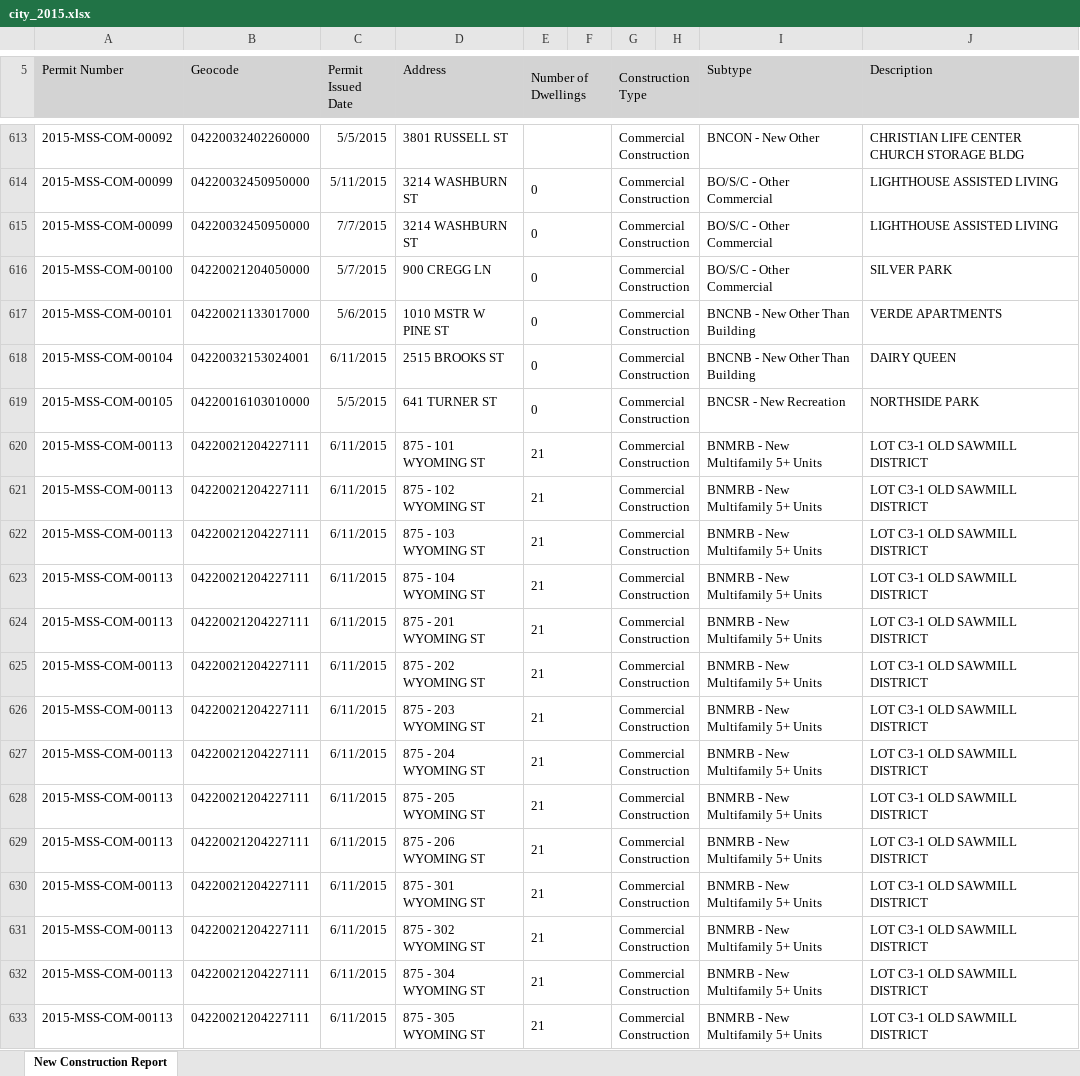
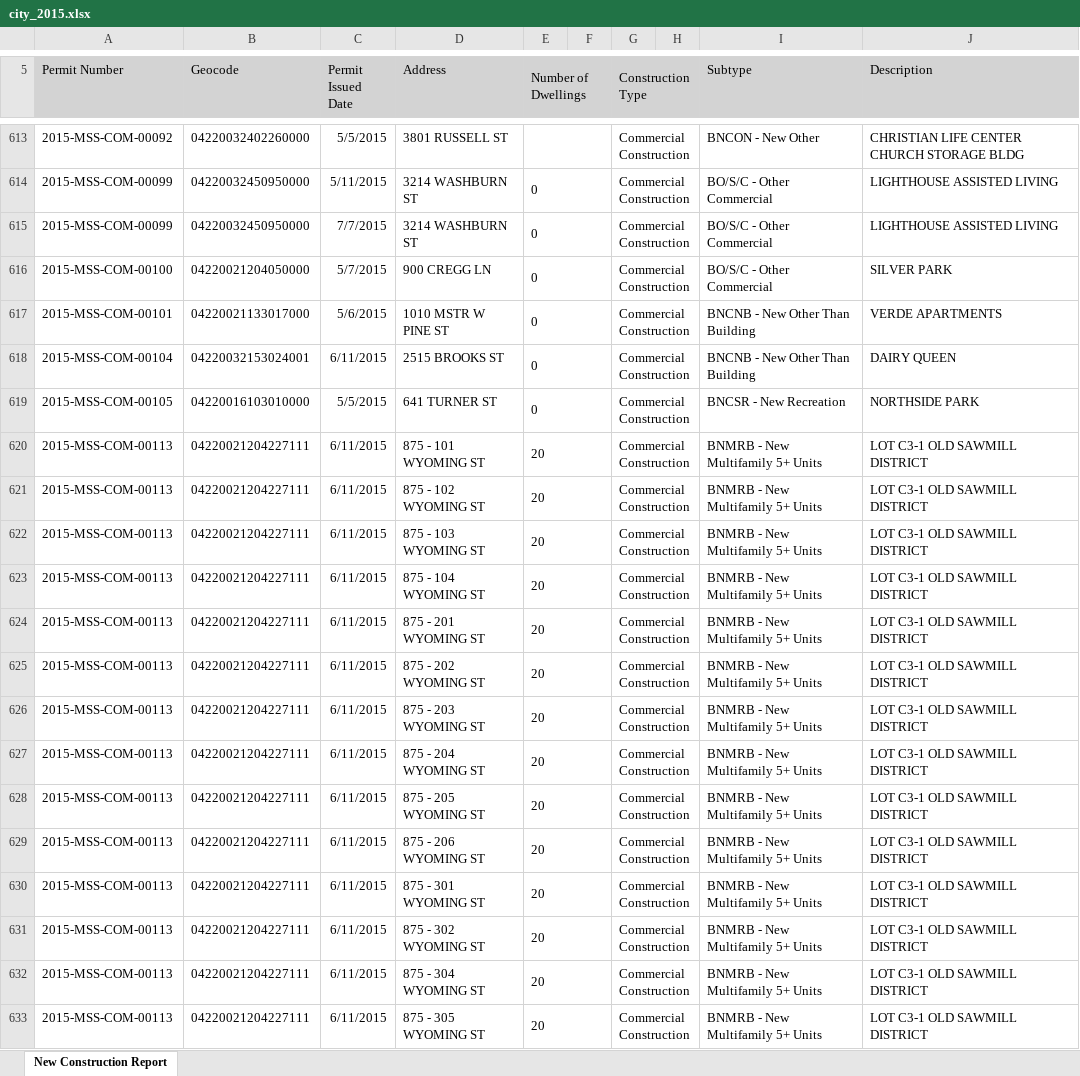
Before and after one commit to MSLADevServGIS/building_permits, an Excel workbook: data/city_permits/raw/city_2015.xlsx, sheet New Construction Report, drawn as a sheet; only a part is shown, gaps mark what is left out; values as stored, in another font and other column widths than the file's, no borders; the diff covers the shown part only; the diff names each change by its address in the sheet, - before the commit and + after, or states it on an @@ line.

```diff
--- a/data/city_permits/raw/city_2015.xlsx (sheet New Construction Report)
+++ b/data/city_permits/raw/city_2015.xlsx (sheet New Construction Report)
-E620:E633 (Number of Dwellings): 21
+E620:E633 (Number of Dwellings): 20
```
Also changed, not shown: 388 edited cells elsewhere in this sheet, data/city_permits/raw/city_2016.xlsx, 19 other files.
